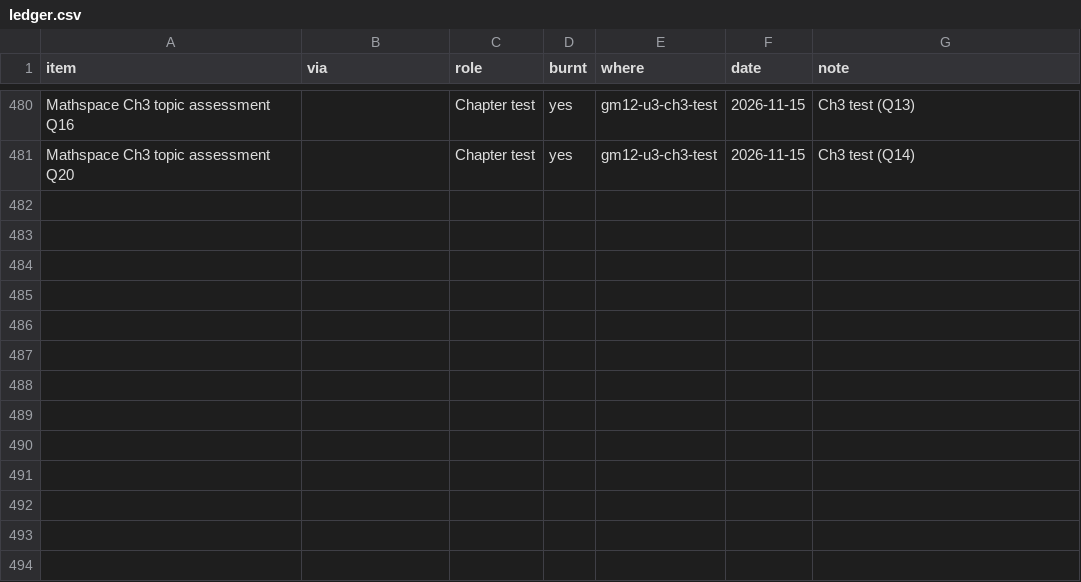
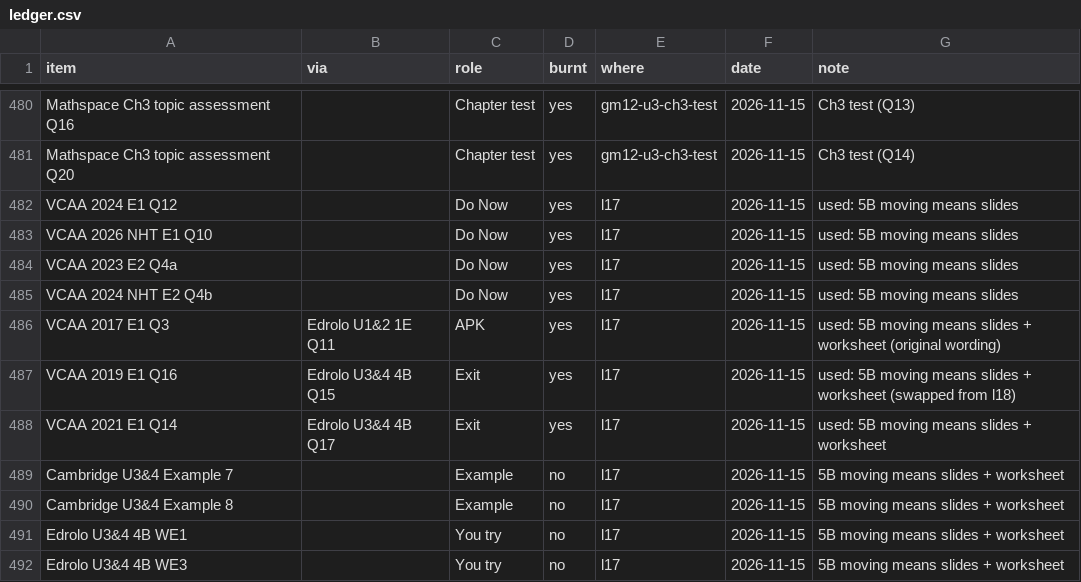
Before and after one commit to roccatalano/12MAG, a CSV file: tools/ledger.csv, drawn as a sheet; only a part is shown, gaps mark what is left out.

```diff
--- a/tools/ledger.csv
+++ b/tools/ledger.csv
@@ -481 +481,12 @@ Mathspace Ch3 topic assessment Q16,,Chapter test,yes,gm12-u3-ch3-test,2026-11-15
 Mathspace Ch3 topic assessment Q20,,Chapter test,yes,gm12-u3-ch3-test,2026-11-15,Ch3 test (Q14)
+VCAA 2024 E1 Q12,,Do Now,yes,l17,2026-11-15,used: 5B moving means slides
+VCAA 2026 NHT E1 Q10,,Do Now,yes,l17,2026-11-15,used: 5B moving means slides
+VCAA 2023 E2 Q4a,,Do Now,yes,l17,2026-11-15,used: 5B moving means slides
+VCAA 2024 NHT E2 Q4b,,Do Now,yes,l17,2026-11-15,used: 5B moving means slides
+VCAA 2017 E1 Q3,Edrolo U1&2 1E Q11,APK,yes,l17,2026-11-15,used: 5B moving means slides + worksheet (original wording)
+VCAA 2019 E1 Q16,Edrolo U3&4 4B Q15,Exit,yes,l17,2026-11-15,used: 5B moving means slides + worksheet (swapped from l18)
+VCAA 2021 E1 Q14,Edrolo U3&4 4B Q17,Exit,yes,l17,2026-11-15,used: 5B moving means slides + worksheet
+Cambridge U3&4 Example 7,,Example,no,l17,2026-11-15,5B moving means slides + worksheet
+Cambridge U3&4 Example 8,,Example,no,l17,2026-11-15,5B moving means slides + worksheet
+Edrolo U3&4 4B WE1,,You try,no,l17,2026-11-15,5B moving means slides + worksheet
+Edrolo U3&4 4B WE3,,You try,no,l17,2026-11-15,5B moving means slides + worksheet
```
Also changed, not shown: tools/ledger_manual.csv, 14 other files.
